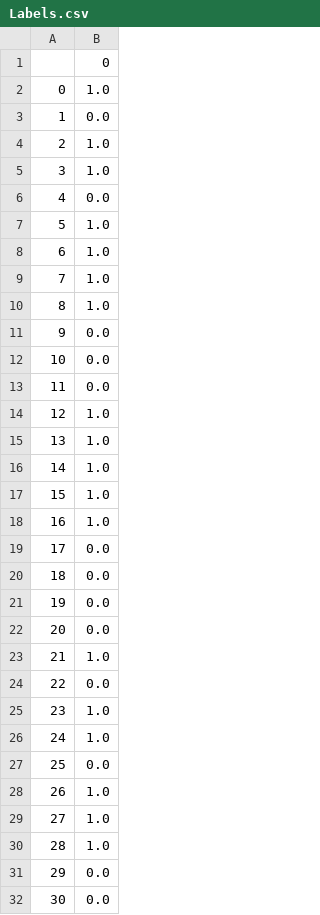
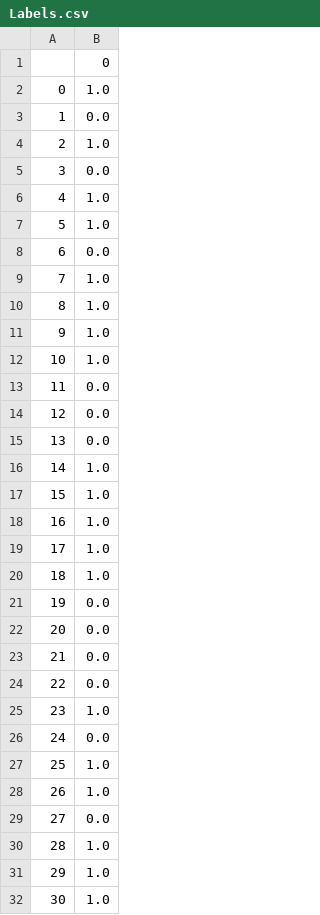
Before and after one commit to ChristophRaab/rrslvq, a CSV file: plots/Labels.csv, drawn as a sheet; only a part is shown; the diff covers the shown part only.

```diff
--- a/plots/Labels.csv
+++ b/plots/Labels.csv
@@ -4,13 +4,13 @@
 2,1.0
-3,1.0
-4,0.0
+3,0.0
+4,1.0
 5,1.0
-6,1.0
+6,0.0
 7,1.0
 8,1.0
-9,0.0
-10,0.0
+9,1.0
+10,1.0
 11,0.0
-12,1.0
-13,1.0
+12,0.0
+13,0.0
 14,1.0
@@ -18,15 +18,15 @@
 16,1.0
-17,0.0
-18,0.0
+17,1.0
+18,1.0
 19,0.0
 20,0.0
-21,1.0
+21,0.0
 22,0.0
 23,1.0
-24,1.0
-25,0.0
+24,0.0
+25,1.0
 26,1.0
-27,1.0
+27,0.0
 28,1.0
-29,0.0
-30,0.0
+29,1.0
+30,1.0
```
Also changed, not shown: 13 edited cells elsewhere in this file, plots/Data.csv, plots/Prototypes.csv, 11 other files.
